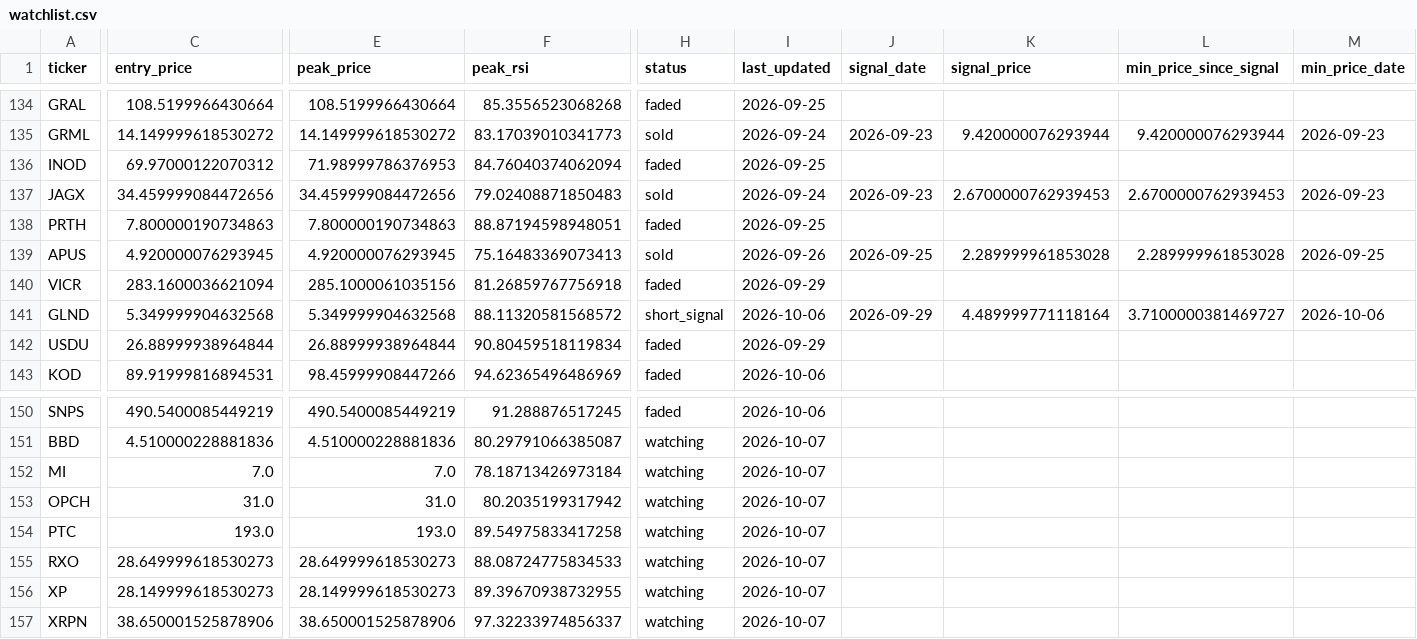
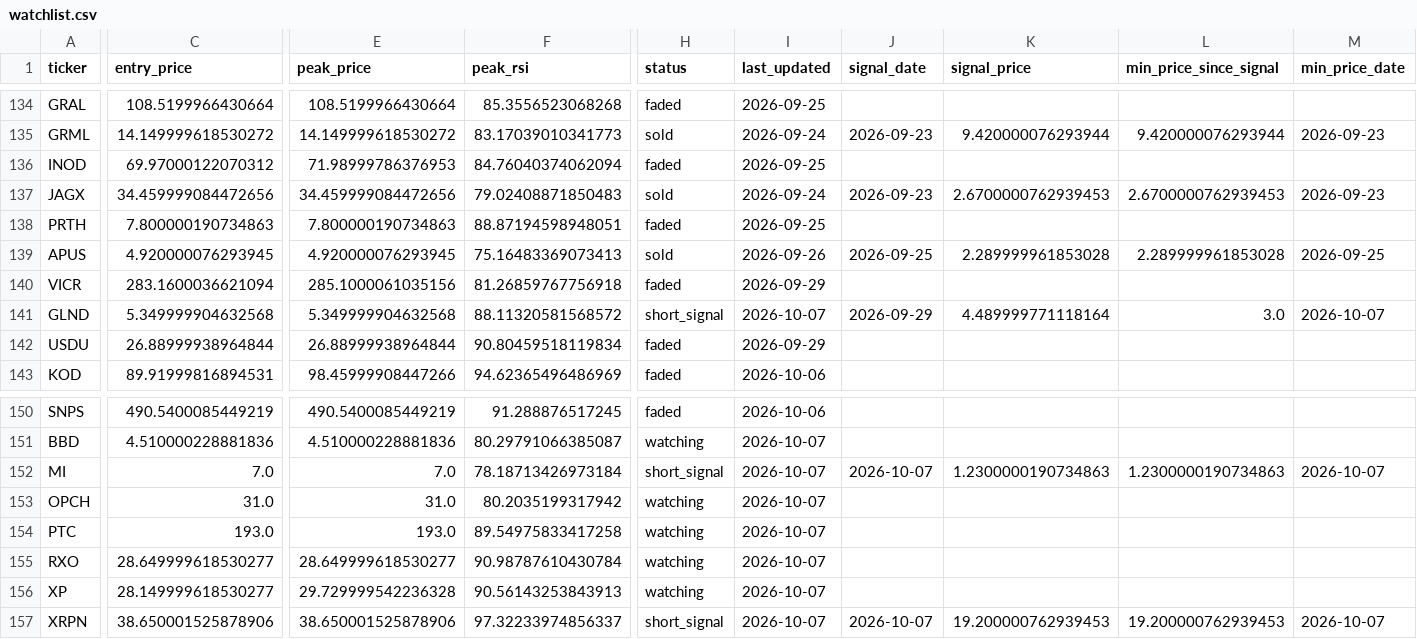
Before and after one commit to kgb1970-gh/stock-crash-tracker, a CSV file: data/watchlist.csv, drawn as a sheet; only a part is shown, gaps mark what is left out; the diff covers the shown part only; the diff names each change by its address in the sheet, - before the commit and + after, or states it on an @@ line.

```diff
--- a/data/watchlist.csv
+++ b/data/watchlist.csv
-I141 (last_updated): 2026-10-06
+I141 (last_updated): 2026-10-07
-L141 (min_price_since_signal): 3.7100000381469727
+L141 (min_price_since_signal): 3.0
-M141 (min_price_date): 2026-10-06
+M141 (min_price_date): 2026-10-07
-H152 (status): watching
+H152 (status): short_signal
-J152 (signal_date): (empty)
+J152 (signal_date): 2026-10-07
-K152 (signal_price): (empty)
+K152 (signal_price): 1.2300000190734863
-L152 (min_price_since_signal): (empty)
+L152 (min_price_since_signal): 1.2300000190734863
-M152 (min_price_date): (empty)
+M152 (min_price_date): 2026-10-07
-C155 (entry_price): 28.649999618530273
+C155 (entry_price): 28.649999618530277
-E155 (peak_price): 28.649999618530273
+E155 (peak_price): 28.649999618530277
-F155 (peak_rsi): 88.08724775834533
+F155 (peak_rsi): 90.98787610430784
-C156 (entry_price): 28.149999618530273
+C156 (entry_price): 28.149999618530277
-E156 (peak_price): 28.149999618530273
+E156 (peak_price): 29.729999542236328
-F156 (peak_rsi): 89.39670938732955
+F156 (peak_rsi): 90.56143253843913
-H157 (status): watching
+H157 (status): short_signal
-J157 (signal_date): (empty)
+J157 (signal_date): 2026-10-07
-K157 (signal_price): (empty)
+K157 (signal_price): 19.200000762939453
-L157 (min_price_since_signal): (empty)
+L157 (min_price_since_signal): 19.200000762939453
-M157 (min_price_date): (empty)
+M157 (min_price_date): 2026-10-07
```
Also changed, not shown: 1 edited cell elsewhere in this file, data/alerts.csv, data/watchlist_history.csv.
